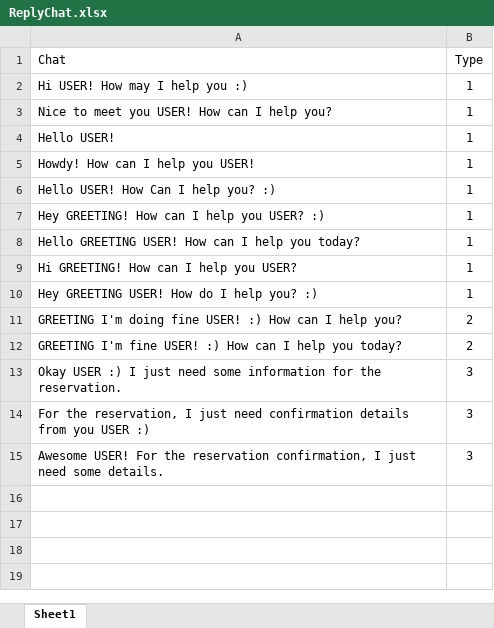
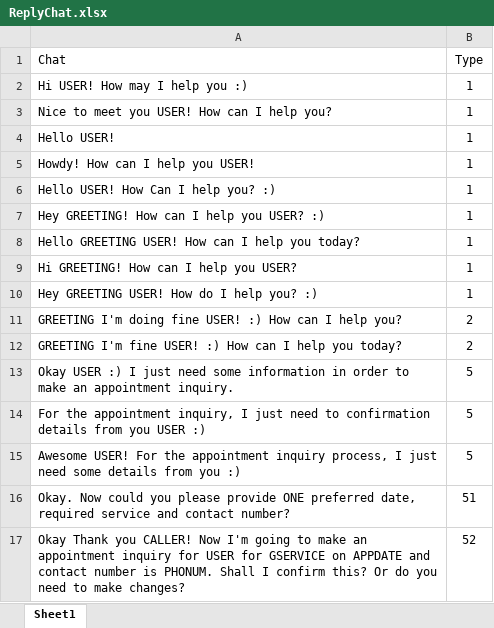
Before and after one commit to mudithsilva/text-mining, an Excel workbook: Final Project/ReplyChat.xlsx, sheet Sheet1, drawn as a sheet; values as stored, in another font and other column widths than the file's, no borders; removed rows and columns are numbered as before the commit, all else as after; the diff names each change by its address in the sheet, - before the commit and + after, or states it on an @@ line.

Commit message:
Detect Reservation name, and details

```diff
--- a/Final Project/ReplyChat.xlsx (sheet Sheet1)
+++ b/Final Project/ReplyChat.xlsx (sheet Sheet1)
-row 13: Okay USER :) I just need some information for the reservation. | 3
-row 14: For the reservation, I just need confirmation details from you USER :) | 3
-row 15: Awesome USER! For the reservation confirmation, I just need some details. | 3
+row 13: Okay USER :) I just need some information in order to make an appointment inquiry. | 5
+row 14: For the appointment inquiry, I just need to confirmation details from you USER :) | 5
+row 15: Awesome USER! For the appointment inquiry process, I just need some details from you :) | 5
+row 16: Okay. Now could you please provide ONE preferred date, required service and contact number? | 51
+row 17: Okay Thank you CALLER! Now I'm going to make an appointment inquiry for USER for GSERVICE on APPDATE and contact number is PHONUM. Shall I confirm this? Or do you need to make changes? | 52
```
Also changed, not shown: Final Project/Appointment_Reply.xlsx, Final Project/UserAccpetReject.xlsx, 9 other files.
